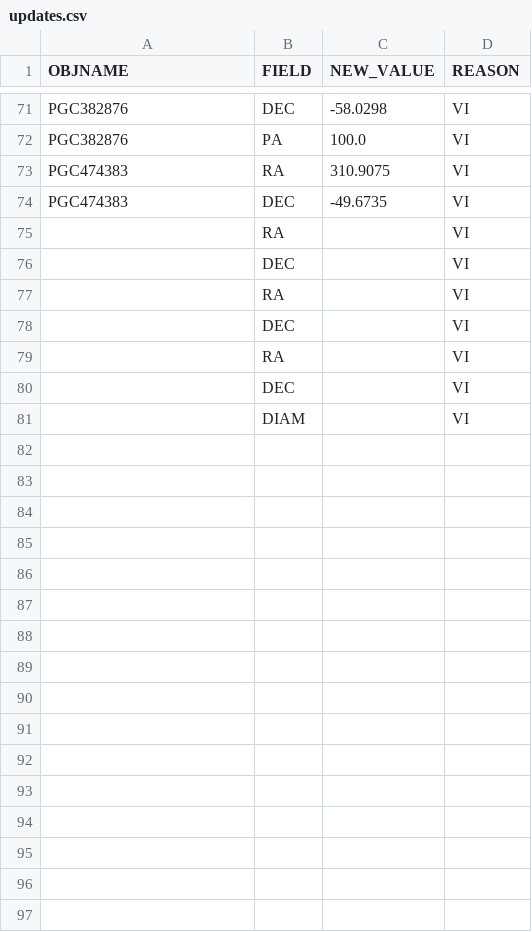
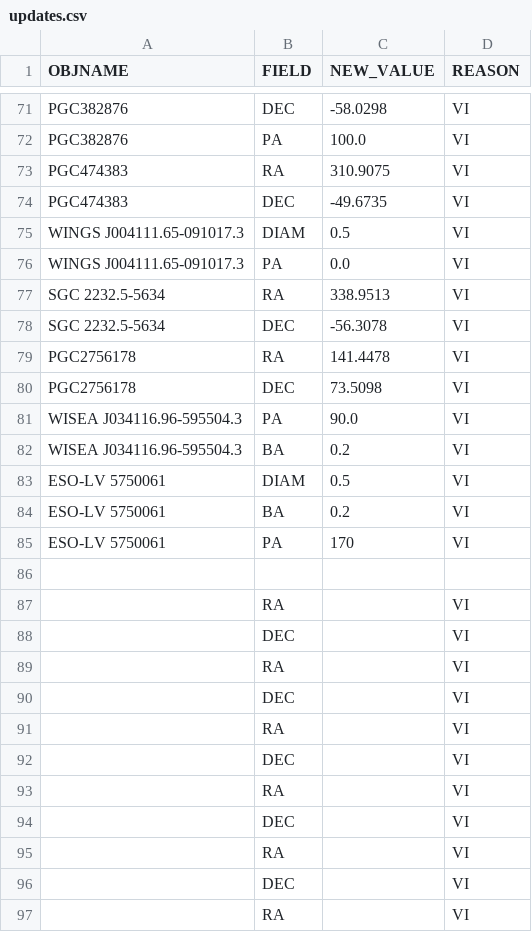
Before and after one commit to moustakas/SGA, a CSV file: py/SGA/data/SGA2025/overlays/v1.2/updates.csv, drawn as a sheet; only a part is shown, gaps mark what is left out; the shorter side is filled out with more unchanged rows; the diff names each change by its address in the sheet, - before the commit and + after, or states it on an @@ line.

```diff
--- a/py/SGA/data/SGA2025/overlays/v1.2/updates.csv
+++ b/py/SGA/data/SGA2025/overlays/v1.2/updates.csv
+row 75: WINGS J004111.65-091017.3 | DIAM | 0.5 | VI
+row 76: WINGS J004111.65-091017.3 | PA | 0.0 | VI
+row 77: SGC 2232.5-5634 | RA | 338.9513 | VI
+row 78: SGC 2232.5-5634 | DEC | -56.3078 | VI
+row 79: PGC2756178 | RA | 141.4478 | VI
+row 80: PGC2756178 | DEC | 73.5098 | VI
+row 81: WISEA J034116.96-595504.3 | PA | 90.0 | VI
+row 82: WISEA J034116.96-595504.3 | BA | 0.2 | VI
+row 83: ESO-LV 5750061 | DIAM | 0.5 | VI
+row 84: ESO-LV 5750061 | BA | 0.2 | VI
+row 85: ESO-LV 5750061 | PA | 170 | VI
+row 86: (empty)
+row 87:  | RA |  | VI
+row 88:  | DEC |  | VI
+row 89:  | RA |  | VI
+row 90:  | DEC |  | VI
+row 91:  | RA |  | VI
+row 92:  | DEC |  | VI
```
Also changed, not shown: py/SGA/data/SGA2025/overlays/v1.2/drops.csv, 2 other files.
